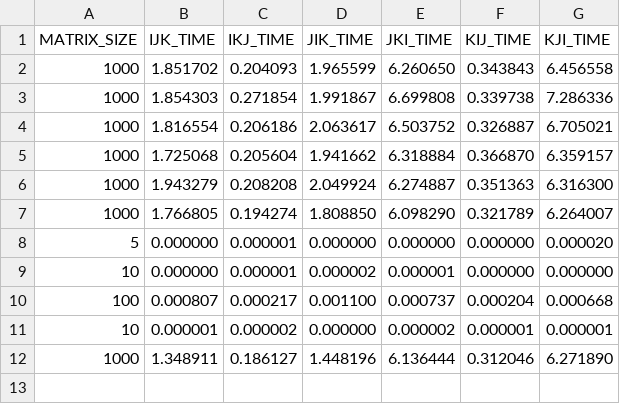
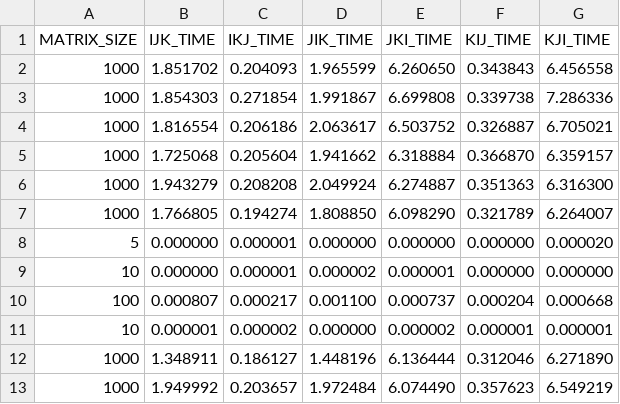
Before and after one commit to paulhondola/OpenMP-Dense-Matrix-Multiplication, a CSV file: benchmark/data/serial_permutations.csv, drawn as a sheet.

```diff
--- a/benchmark/data/serial_permutations.csv
+++ b/benchmark/data/serial_permutations.csv
@@ -12 +12,2 @@ MATRIX_SIZE,IJK_TIME,IKJ_TIME,JIK_TIME,JKI_TIME,KIJ_TIME,KJI_TIME
 1000,1.348911,0.186127,1.448196,6.136444,0.312046,6.271890
+1000,1.949992,0.203657,1.972484,6.074490,0.357623,6.549219
```
Also changed, not shown: 6 other files.
